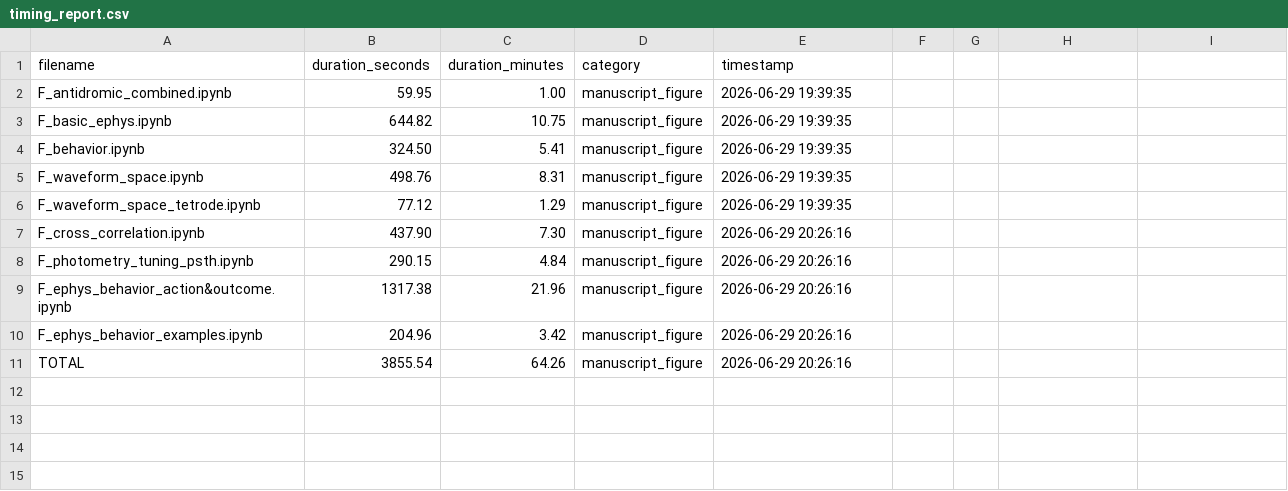
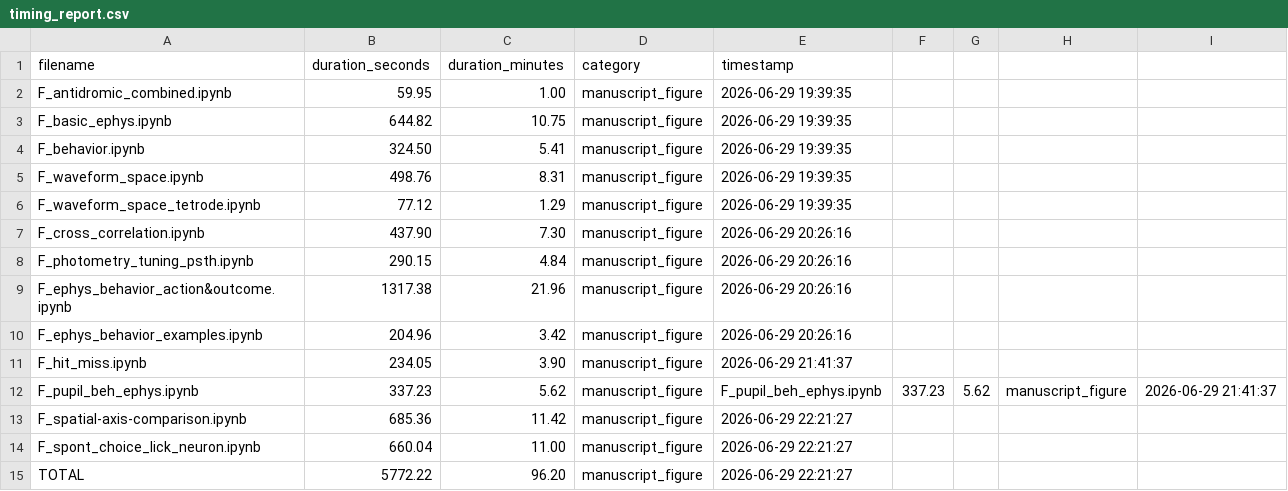
Before and after one commit to AllenNeuralDynamics/aind-beh-ephys-analysis, a CSV file: code/beh_ephys_analysis/session_combine/manuscript_figures/timing_report.csv, drawn as a sheet.

```diff
--- a/code/beh_ephys_analysis/session_combine/manuscript_figures/timing_report.csv
+++ b/code/beh_ephys_analysis/session_combine/manuscript_figures/timing_report.csv
@@ -10,2 +10,6 @@ F_ephys_behavior_action&outcome.ipynb,1317.38,21.96,manuscript_figure,2026-06-29
 F_ephys_behavior_examples.ipynb,204.96,3.42,manuscript_figure,2026-06-29 20:26:16
-TOTAL,3855.54,64.26,manuscript_figure,2026-06-29 20:26:16
+F_hit_miss.ipynb,234.05,3.90,manuscript_figure,2026-06-29 21:41:37
+F_pupil_beh_ephys.ipynb,337.23,5.62,manuscript_figure,F_pupil_beh_ephys.ipynb,337.23,5.62,manuscript_figure,2026-06-29 21:41:37
+F_spatial-axis-comparison.ipynb,685.36,11.42,manuscript_figure,2026-06-29 22:21:27
+F_spont_choice_lick_neuron.ipynb,660.04,11.00,manuscript_figure,2026-06-29 22:21:27
+TOTAL,5772.22,96.20,manuscript_figure,2026-06-29 22:21:27
```
Also changed, not shown: 22 other files.
